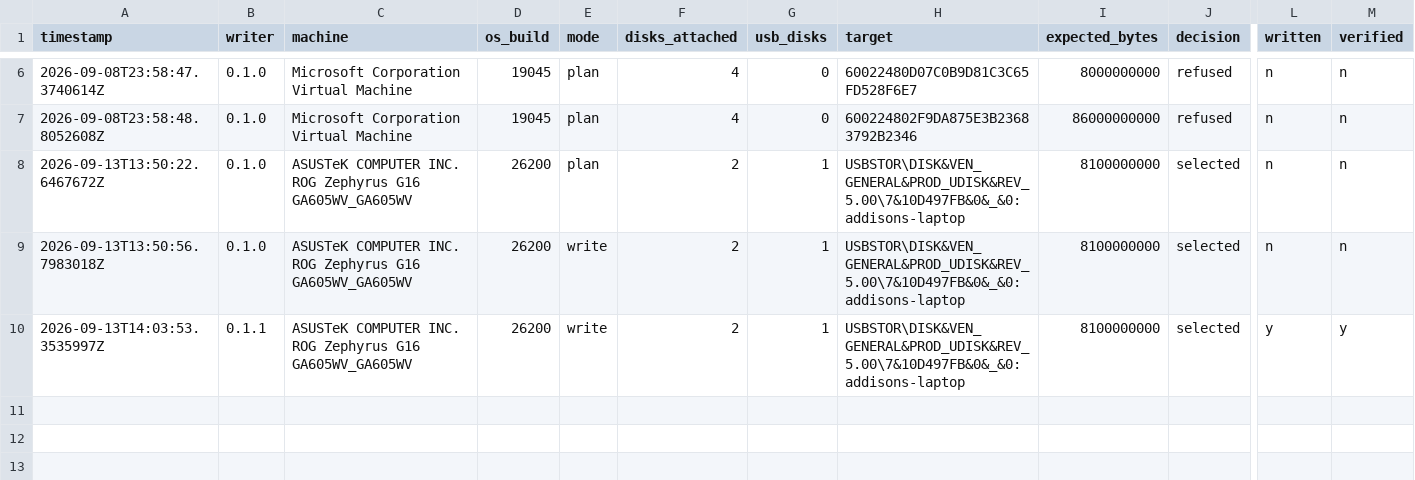
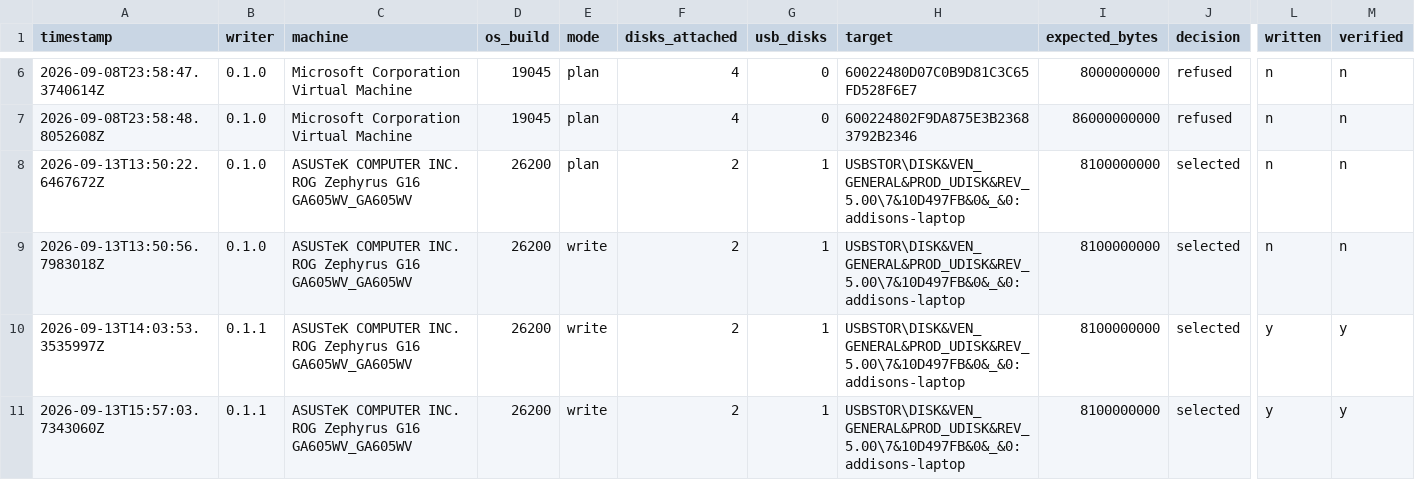
Before and after one commit to addlatt/upgrade_, a CSV file: docs/validation-results/r16-stick-writer.csv, drawn as a sheet; only a part is shown, gaps mark what is left out; rows hold the shown columns only; the diff names each change by its address in the sheet, - before the commit and + after, or states it on an @@ line.

```diff
--- a/docs/validation-results/r16-stick-writer.csv
+++ b/docs/validation-results/r16-stick-writer.csv
+row 11: 2026-09-13T15:57:03.7343060Z | 0.1.1 | ASUSTeK COMPUTER INC. ROG Zephyrus G16 GA605WV_GA605WV | 26200 | write | 2 | 1 | USBSTOR\DISK&VEN_GENERAL&PROD_UDISK&REV_5.00\7&10D497FB&0&_&0:addisons-laptop | 8100000000 | selected | y | y
```
